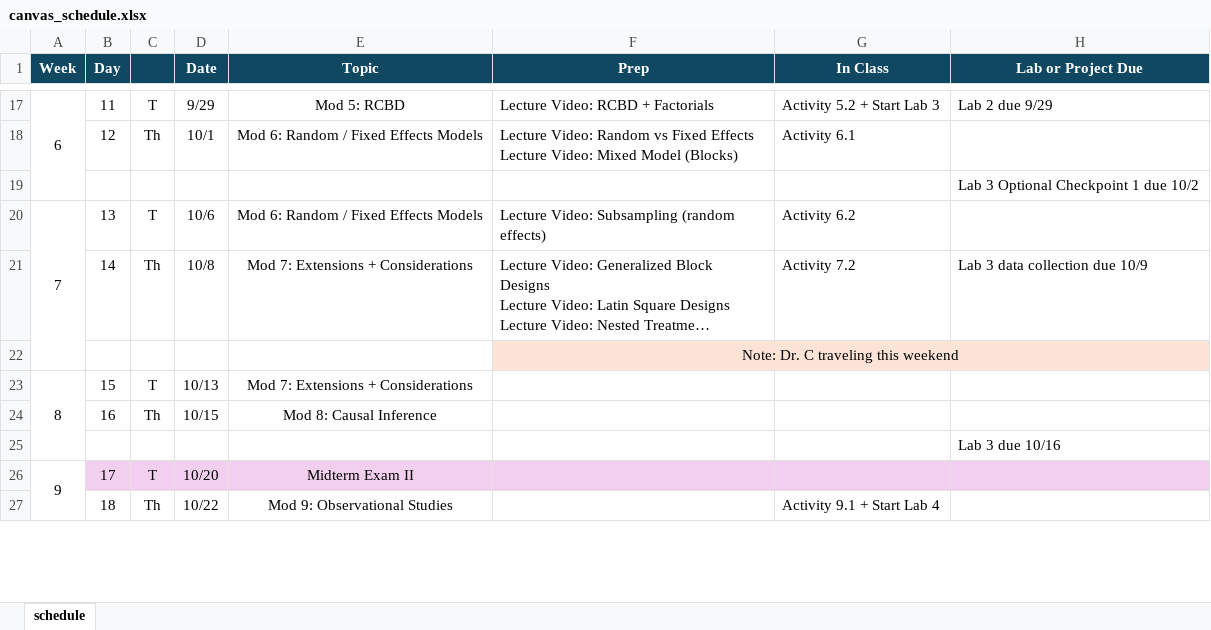
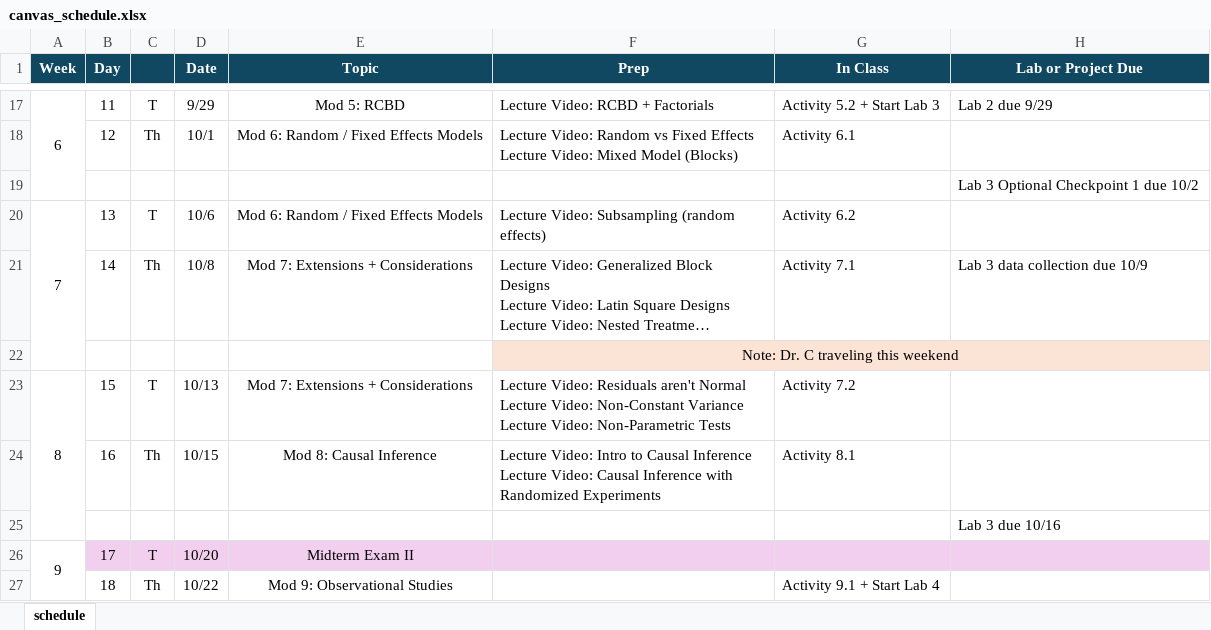
Before and after one commit to manncz/stat-3540-calpoly, an Excel workbook: 0-course-info/canvas/canvas_schedule.xlsx, sheet schedule, drawn as a sheet; only a part is shown, gaps mark what is left out; long unchanged cells end in …; values as stored, in another font and other column widths than the file's, no borders; ↵ is a line break in a cell; the diff names each change by its address in the sheet, - before the commit and + after, or states it on an @@ line.

```diff
--- a/0-course-info/canvas/canvas_schedule.xlsx (sheet schedule)
+++ b/0-course-info/canvas/canvas_schedule.xlsx (sheet schedule)
-G21 (In Class): Activity 7.2
+G21 (In Class): Activity 7.1
-F23 (Prep): (empty)
+F23 (Prep): Lecture Video: Residuals aren't Normal ↵ Lecture Video: Non-Constant Variance ↵ Lecture Video: Non-Parametric Tests
-G23 (In Class): (empty)
+G23 (In Class): Activity 7.2
-F24 (Prep): (empty)
+F24 (Prep): Lecture Video: Intro to Causal Inference ↵ Lecture Video: Causal Inference with Randomized Experiments
-G24 (In Class): (empty)
+G24 (In Class): Activity 8.1
```
Also changed, not shown: stat-3540-f26-schedule.xlsx, 14 other files.
